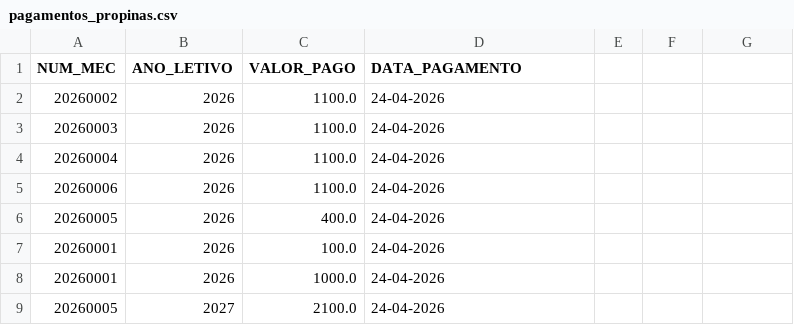
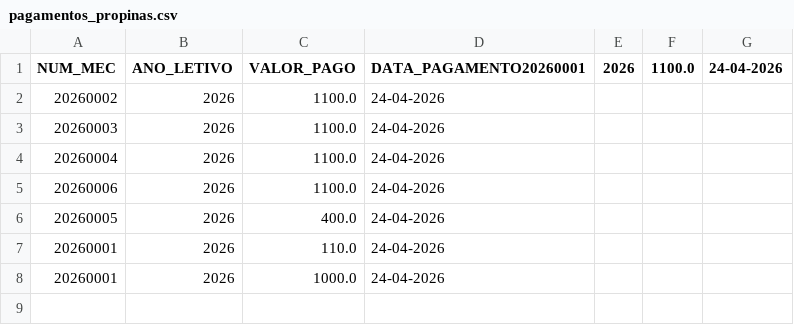
Before and after one commit to PedroMorgado1220492/TrabalhoTesteLP2, a CSV file: bd/pagamentos_propinas.csv, drawn as a sheet.

```diff
--- a/bd/pagamentos_propinas.csv
+++ b/bd/pagamentos_propinas.csv
@@ -1,2 +1,2 @@
-NUM_MEC;ANO_LETIVO;VALOR_PAGO;DATA_PAGAMENTO
+NUM_MEC;ANO_LETIVO;VALOR_PAGO;DATA_PAGAMENTO20260001;2026;1100.0;24-04-2026
 20260002;2026;1100.0;24-04-2026
@@ -6,4 +6,3 @@ NUM_MEC;ANO_LETIVO;VALOR_PAGO;DATA_PAGAMENTO
 20260005;2026;400.0;24-04-2026
-20260001;2026;100.0;24-04-2026
+20260001;2026;110.0;24-04-2026
 20260001;2026;1000.0;24-04-2026
-20260005;2027;2100.0;24-04-2026
```
Also changed, not shown: bd/avaliacoes.csv, bd/cursos.csv, 26 other files.
